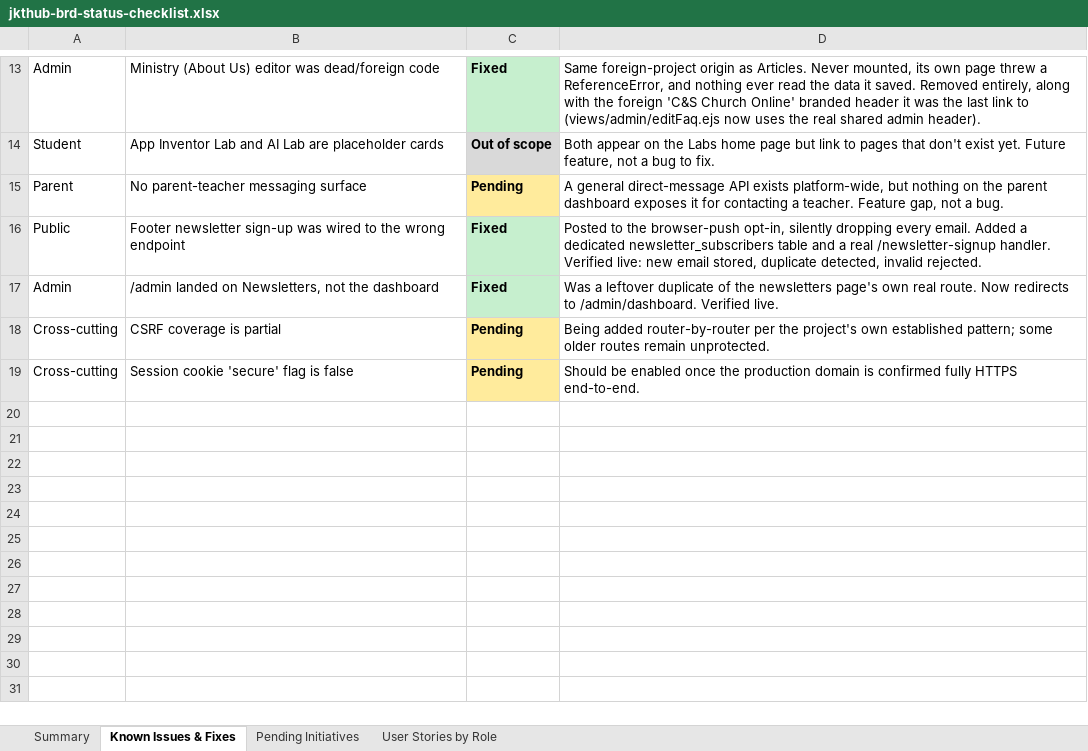
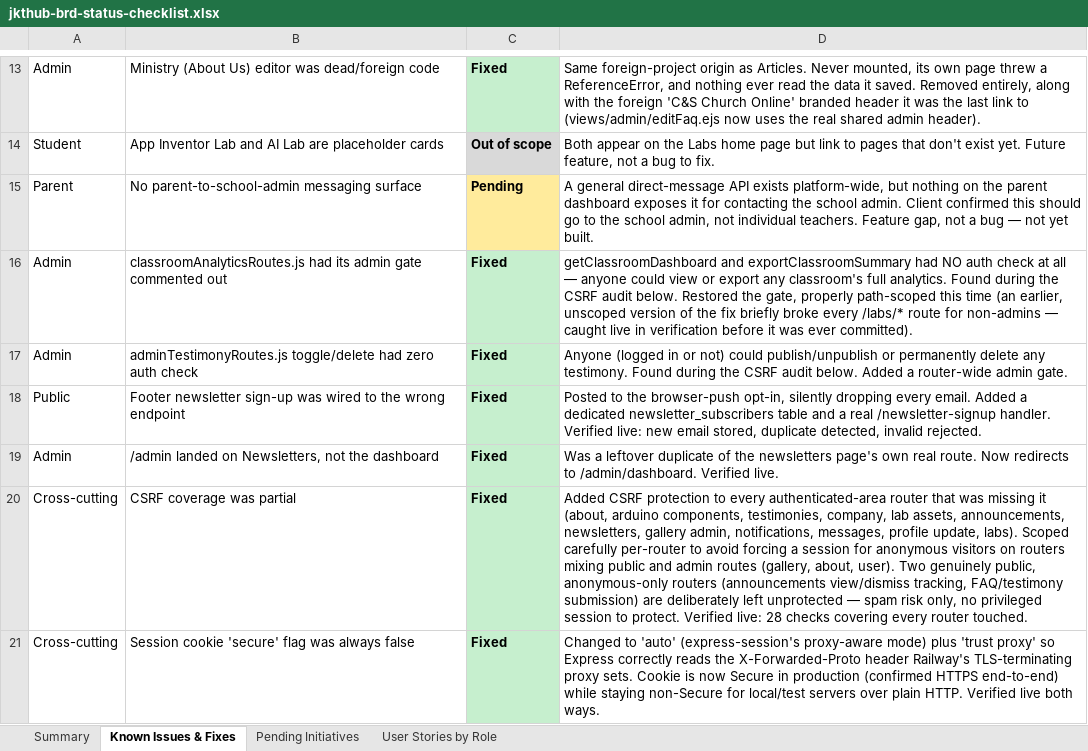
Before and after one commit to dammyjay/edtech_new, an Excel workbook: docs/jkthub-brd-status-checklist.xlsx, sheet Known Issues & Fixes, drawn as a sheet; only a part is shown, gaps mark what is left out; values as stored, in another font and other column widths than the file's, no borders; addresses are those after the commit; the diff names each change by its address in the sheet, - before the commit and + after, or states it on an @@ line.

```diff
--- a/docs/jkthub-brd-status-checklist.xlsx (sheet Known Issues & Fixes)
+++ b/docs/jkthub-brd-status-checklist.xlsx (sheet Known Issues & Fixes)
-B15: No parent-teacher messaging surface
+B15: No parent-to-school-admin messaging surface
-D15: …for contacting a teacher. Feature gap, not a bug.
+D15: …for contacting the school admin. Client confirmed this should go to the school admin, not individual teachers. Feature gap, not a bug — not yet built.
+row 16: Admin | classroomAnalyticsRoutes.js had its admin gate commented out | Fixed | getClassroomDashboard and exportClassroomSummary had NO auth check at all — anyone could view or export any classroom's full analytics. Found during the CSRF audit below. Restored the gate, properly path-scoped this time (an earlier, unscoped version of the fix briefly broke every /labs/* route for non-admins — caught live in verification before it was ever committed).
+row 17: Admin | adminTestimonyRoutes.js toggle/delete had zero auth check | Fixed | Anyone (logged in or not) could publish/unpublish or permanently delete any testimony. Found during the CSRF audit below. Added a router-wide admin gate.
-B20: CSRF coverage is partial
+B20: CSRF coverage was partial
-C20:C21: Pending
+C20:C21: Fixed
-C20:C21 fill: #FFEB9C
+C20:C21 fill: #C6EFCE
-D20: Being added router-by-router per the project's own established pattern; some older routes remain unprotected.
+D20: Added CSRF protection to every authenticated-area router that was missing it (about, arduino components, testimonies, company, lab assets, announcements, newsletters, gallery admin, notifications, messages, profile update, labs). Scoped carefully per-router to avoid forcing a session for anonymous visitors on routers mixing public and admin routes (gallery, about, user). Two genuinely public, anonymous-only routers (announcements view/dismiss tracking, FAQ/testimony submission) are deliberately left unprotected — spam risk only, no privileged session to protect. Verified live: 28 checks covering every router touched.
-B21: Session cookie 'secure' flag is false
+B21: Session cookie 'secure' flag was always false
-D21: Should be enabled once the production domain is confirmed fully HTTPS end-to-end.
+D21: Changed to 'auto' (express-session's proxy-aware mode) plus 'trust proxy' so Express correctly reads the X-Forwarded-Proto header Railway's TLS-terminating proxy sets. Cookie is now Secure in production (confirmed HTTPS end-to-end) while staying non-Secure for local/test servers over plain HTTP. Verified live both ways.
```
Also changed, not shown: sheet Summary, 18 other files.
